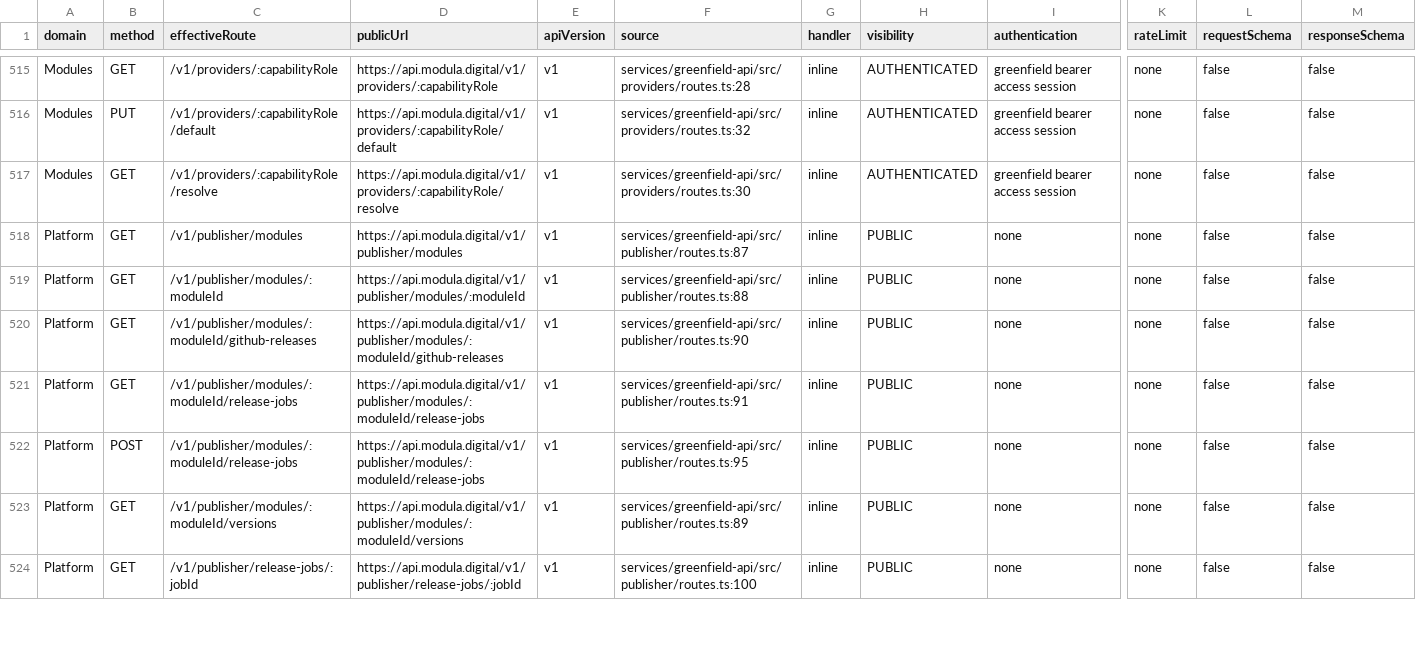
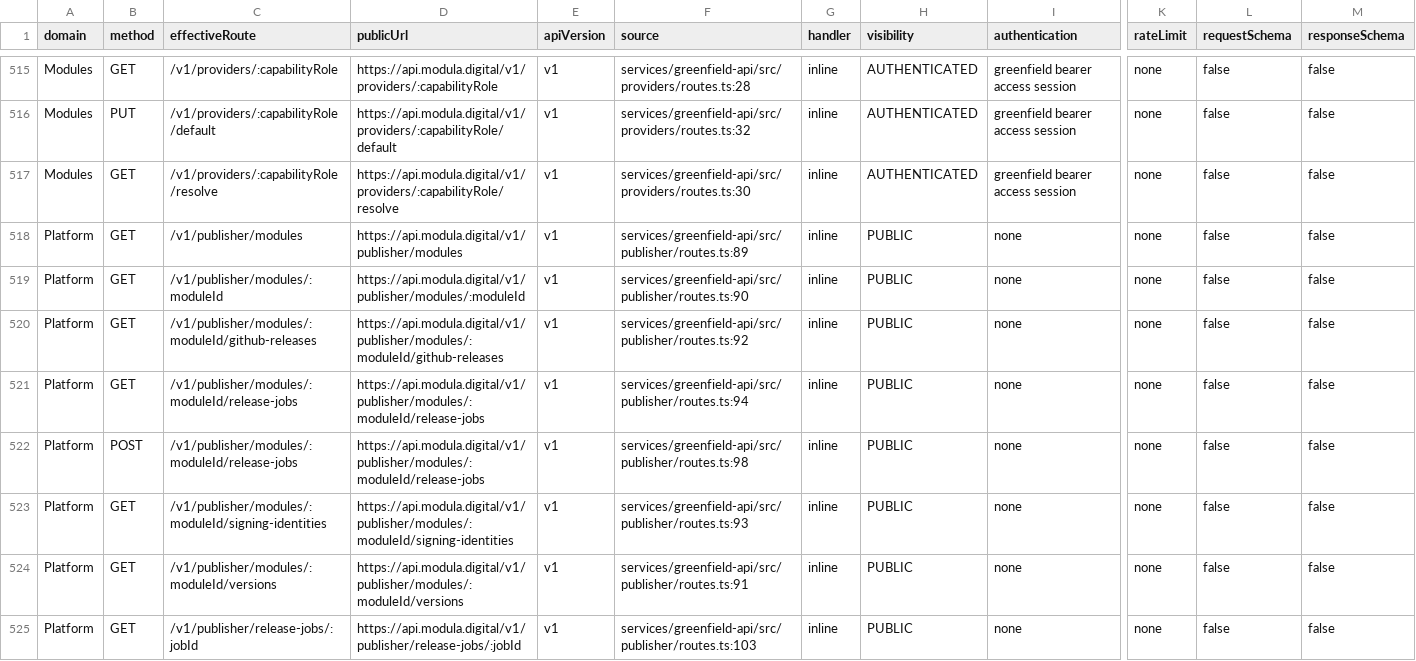
Before and after one commit to modula-mod/modula-latest, a CSV file: docs/audits/api-atlas-01/api-atlas.csv, drawn as a sheet; only a part is shown, gaps mark what is left out; addresses are those after the commit; rows hold the shown columns only; the diff covers the shown part only; the diff names each change by its address in the sheet, - before the commit and + after, or states it on an @@ line.

Commit message:
feat(greenfield): add publisher-scoped online signing

```diff
--- a/docs/audits/api-atlas-01/api-atlas.csv
+++ b/docs/audits/api-atlas-01/api-atlas.csv
-F518 (source): services/greenfield-api/src/publisher/routes.ts:87
+F518 (source): services/greenfield-api/src/publisher/routes.ts:89
-F519 (source): services/greenfield-api/src/publisher/routes.ts:88
+F519 (source): services/greenfield-api/src/publisher/routes.ts:90
-F520 (source): services/greenfield-api/src/publisher/routes.ts:90
+F520 (source): services/greenfield-api/src/publisher/routes.ts:92
-F521 (source): services/greenfield-api/src/publisher/routes.ts:91
+F521 (source): services/greenfield-api/src/publisher/routes.ts:94
-F522 (source): services/greenfield-api/src/publisher/routes.ts:95
+F522 (source): services/greenfield-api/src/publisher/routes.ts:98
+row 523: Platform | GET | /v1/publisher/modules/:moduleId/signing-identities | https://api.modula.digital/v1/publisher/modules/:moduleId/signing-identities | v1 | services/greenfield-api/src/publisher/routes.ts:93 | inline | PUBLIC | none | none | false | false
-F524 (source): services/greenfield-api/src/publisher/routes.ts:89
+F524 (source): services/greenfield-api/src/publisher/routes.ts:91
-F525 (source): services/greenfield-api/src/publisher/routes.ts:100
+F525 (source): services/greenfield-api/src/publisher/routes.ts:103
```
Also changed, not shown: 2 added rows and 5 edited cells elsewhere in this file, 38 other files.
